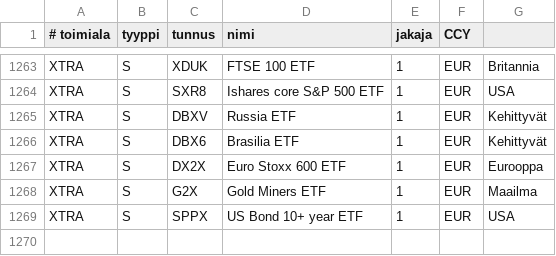
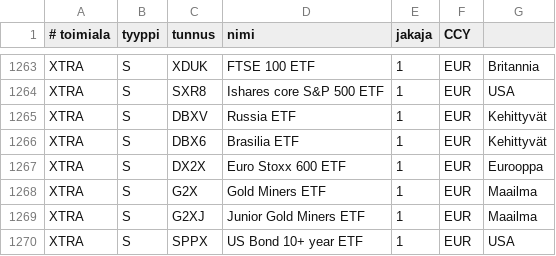
Before and after one commit to skarna1/javaportfolio, a CSV file: etc/tunnukset.csv, drawn as a sheet; only a part is shown, gaps mark what is left out.

Commit message:
Add G2XJ

```diff
--- a/etc/tunnukset.csv
+++ b/etc/tunnukset.csv
@@ -1268,2 +1268,3 @@ XTRA ; S ; DX2X ; Euro Stoxx 600 ETF ; 1 ; EUR ; Eurooppa
 XTRA ; S ; G2X ; Gold Miners ETF ; 1 ; EUR ; Maailma
+XTRA ; S ; G2XJ ; Junior Gold Miners ETF ; 1 ; EUR ; Maailma
 XTRA ; S ; SPPX ; US Bond 10+ year ETF ; 1 ; EUR ; USA
```
